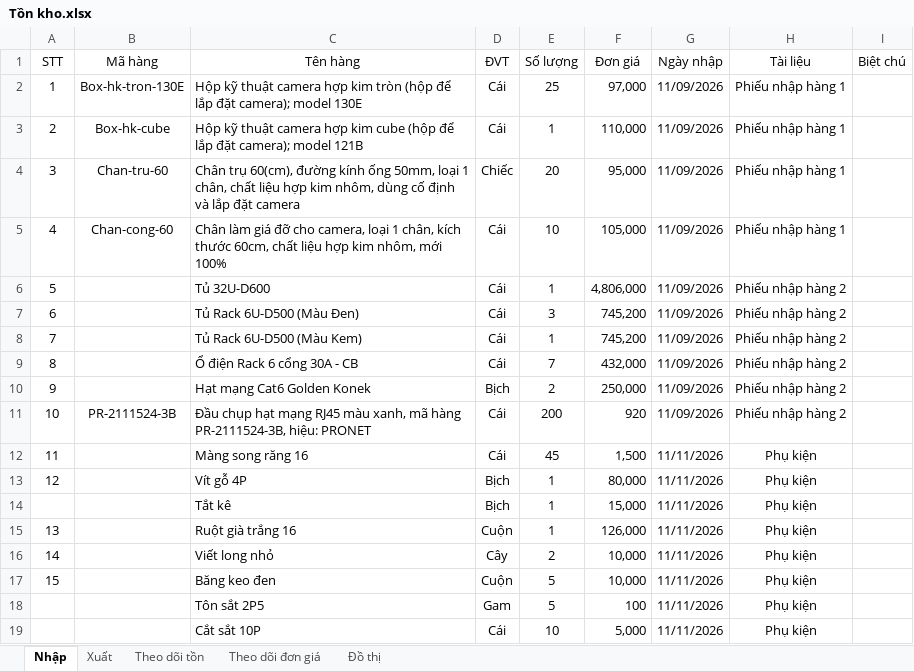
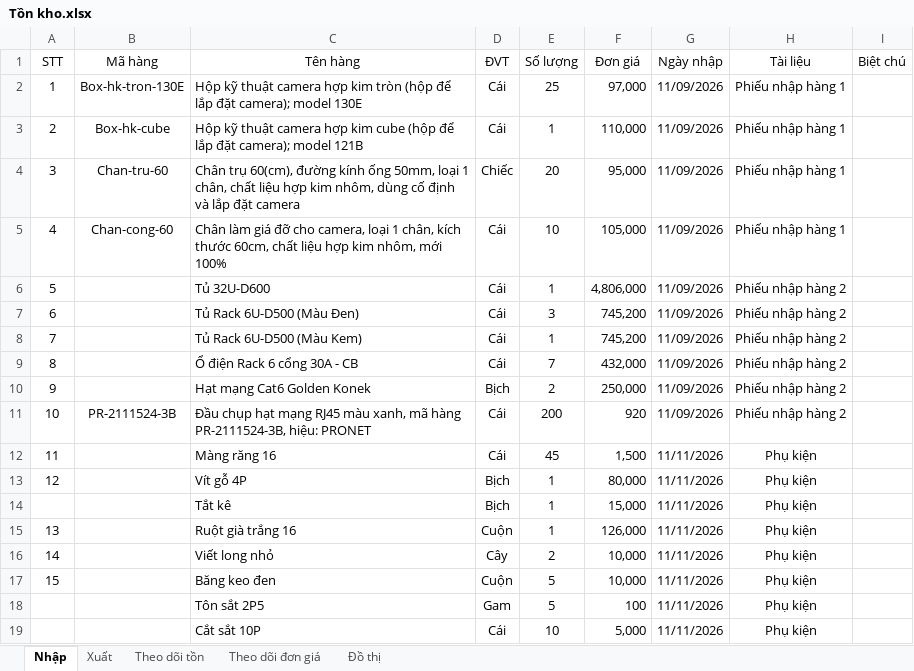
Before and after one commit to lythanhdat21/Preschool-Q2_Elec_ELV, an Excel workbook: Tồn kho.xlsx, sheet Nhập, drawn as a sheet; values as stored, in another font and other column widths than the file's, no borders; the diff names each change by its address in the sheet, - before the commit and + after, or states it on an @@ line.

```diff
--- a/Tồn kho.xlsx (sheet Nhập)
+++ b/Tồn kho.xlsx (sheet Nhập)
-C12 (Tên hàng): Màng song răng 16
+C12 (Tên hàng): Màng răng 16
```
Also changed, not shown: sheet Theo dõi tồn, sheet Theo dõi đơn giá, formulas that keep their value, hidden cells, 1 other file.
